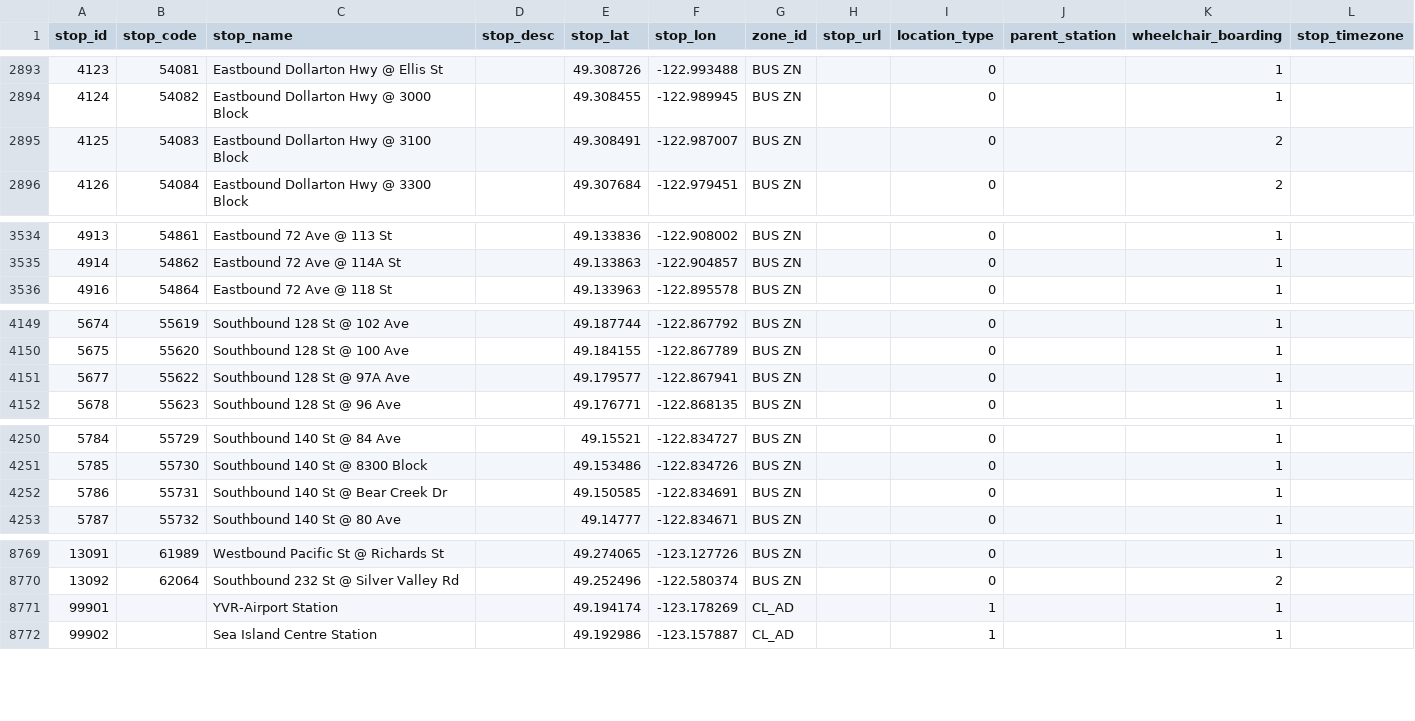
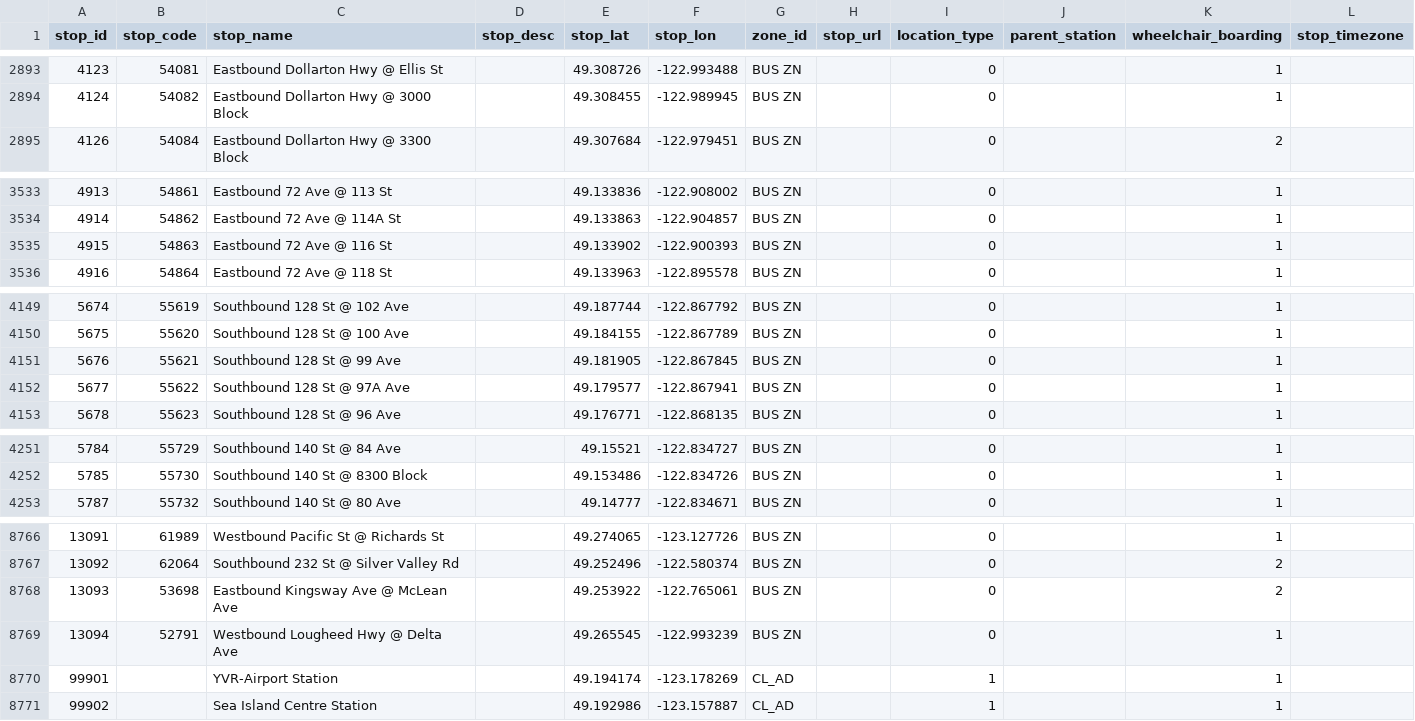
Before and after one commit to carsonyl/translink-derived-datasets, a CSV file: datasets/stops.csv, drawn as a sheet; only a part is shown, gaps mark what is left out; removed rows and columns are numbered as before the commit, all else as after; the diff covers the shown part only; the diff names each change by its address in the sheet, - before the commit and + after, or states it on an @@ line.

```diff
--- a/datasets/stops.csv
+++ b/datasets/stops.csv
-row 2895: 4125 | 54083 | Eastbound Dollarton Hwy @ 3100 Block |  | 49.308491 | -122.987007 | BUS ZN |  | 0 |  | 2
+row 3535: 4915 | 54863 | Eastbound 72 Ave @ 116 St |  | 49.133902 | -122.900393 | BUS ZN |  | 0 |  | 1
+row 4151: 5676 | 55621 | Southbound 128 St @ 99 Ave |  | 49.181905 | -122.867845 | BUS ZN |  | 0 |  | 1
-row 4252: 5786 | 55731 | Southbound 140 St @ Bear Creek Dr |  | 49.150585 | -122.834691 | BUS ZN |  | 0 |  | 1
+row 8768: 13093 | 53698 | Eastbound Kingsway Ave @ McLean Ave |  | 49.253922 | -122.765061 | BUS ZN |  | 0 |  | 2
+row 8769: 13094 | 52791 | Westbound Lougheed Hwy @ Delta Ave |  | 49.265545 | -122.993239 | BUS ZN |  | 0 |  | 1
```
Also changed, not shown: 1 added row, 4 removed rows and 10 edited cells elsewhere in this file, 1 other file.
